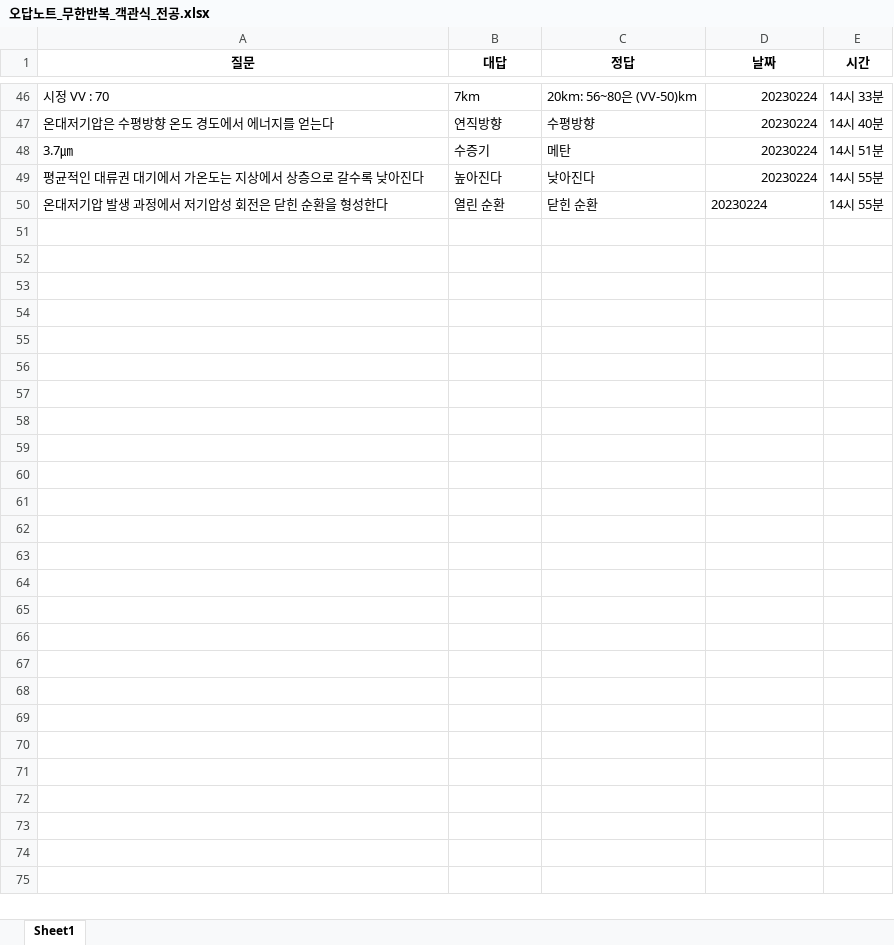
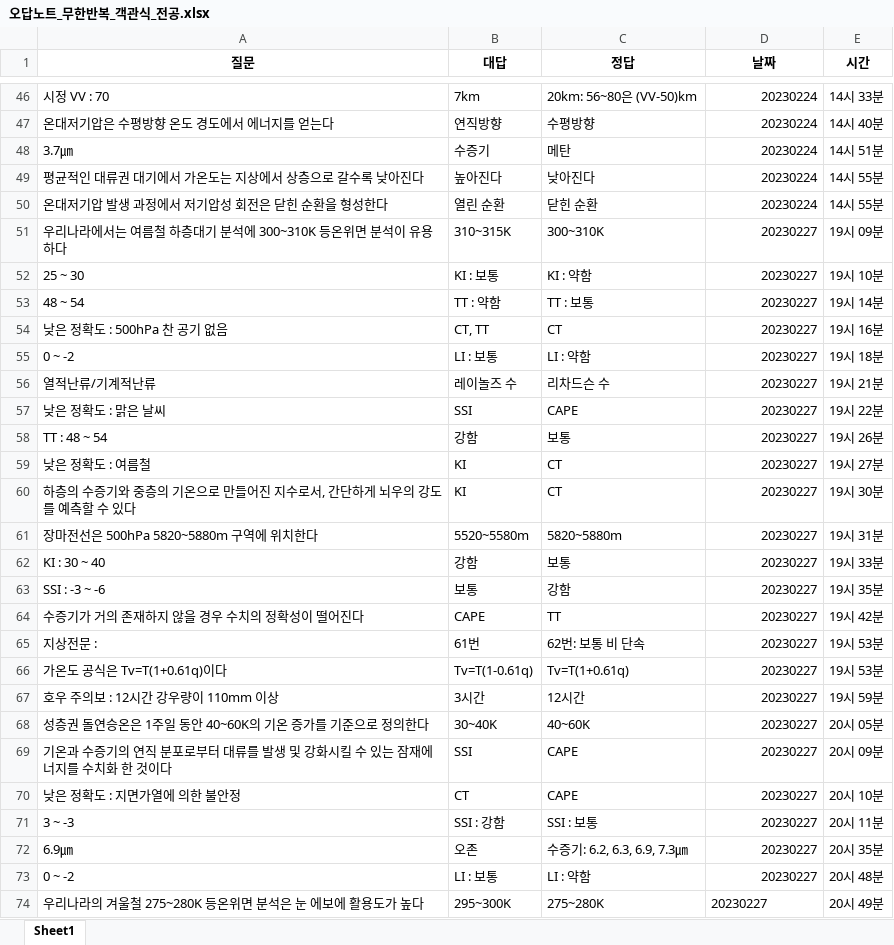
Before and after one commit to Choisignal/Private-Quizlet, an Excel workbook: 학습자료/단답형/오답노트/오답노트_무한반복_객관식_전공.xlsx, sheet Sheet1, drawn as a sheet; only a part is shown, gaps mark what is left out; values as stored, in another font and other column widths than the file's, no borders; the diff names each change by its address in the sheet, - before the commit and + after, or states it on an @@ line.

```diff
--- a/학습자료/단답형/오답노트/오답노트_무한반복_객관식_전공.xlsx (sheet Sheet1)
+++ b/학습자료/단답형/오답노트/오답노트_무한반복_객관식_전공.xlsx (sheet Sheet1)
-D50 alignment: left
+D50 alignment: right
+row 51: 우리나라에서는 여름철 하층대기 분석에 300~310K 등온위면 분석이 유용하다 | 310~315K | 300~310K | 20230227 | 19시 09분
+row 52: 25 ~ 30 | KI : 보통 | KI : 약함 | 20230227 | 19시 10분
+row 53: 48 ~ 54 | TT : 약함 | TT : 보통 | 20230227 | 19시 14분
+row 54: 낮은 정확도 : 500hPa 찬 공기 없음 | CT, TT | CT | 20230227 | 19시 16분
+row 55: 0 ~ -2 | LI : 보통 | LI : 약함 | 20230227 | 19시 18분
+row 56: 열적난류/기계적난류 | 레이놀즈 수 | 리차드슨 수 | 20230227 | 19시 21분
+row 57: 낮은 정확도 : 맑은 날씨 | SSI | CAPE | 20230227 | 19시 22분
+row 58: TT : 48 ~ 54 | 강함 | 보통 | 20230227 | 19시 26분
+row 59: 낮은 정확도 : 여름철 | KI | CT | 20230227 | 19시 27분
+row 60: 하층의 수증기와 중층의 기온으로 만들어진 지수로서, 간단하게 뇌우의 강도를 예측할 수 있다 | KI | CT | 20230227 | 19시 30분
+row 61: 장마전선은 500hPa 5820~5880m 구역에 위치한다 | 5520~5580m | 5820~5880m | 20230227 | 19시 31분
+row 62: KI : 30 ~ 40 | 강함 | 보통 | 20230227 | 19시 33분
+row 63: SSI : -3 ~ -6 | 보통 | 강함 | 20230227 | 19시 35분
+row 64: 수증기가 거의 존재하지 않을 경우 수치의 정확성이 떨어진다 | CAPE | TT | 20230227 | 19시 42분
+row 65: 지상전문 : | 61번 | 62번: 보통 비 단속 | 20230227 | 19시 53분
+row 66: 가온도 공식은 Tv=T(1+0.61q)이다 | Tv=T(1-0.61q) | Tv=T(1+0.61q) | 20230227 | 19시 53분
+row 67: 호우 주의보 : 12시간 강우량이 110mm 이상 | 3시간 | 12시간 | 20230227 | 19시 59분
+row 68: 성층권 돌연승온은 1주일 동안 40~60K의 기온 증가를 기준으로 정의한다 | 30~40K | 40~60K | 20230227 | 20시 05분
+row 69: 기온과 수증기의 연직 분포로부터 대류를 발생 및 강화시킬 수 있는 잠재에너지를 수치화 한 것이다 | SSI | CAPE | 20230227 | 20시 09분
+row 70: 낮은 정확도 : 지면가열에 의한 불안정 | CT | CAPE | 20230227 | 20시 10분
+row 71: 3 ~ -3 | SSI : 강함 | SSI : 보통 | 20230227 | 20시 11분
+row 72: 6.9㎛ | 오존 | 수증기: 6.2, 6.3, 6.9, 7.3㎛ | 20230227 | 20시 35분
+row 73: 0 ~ -2 | LI : 보통 | LI : 약함 | 20230227 | 20시 48분
+row 74: 우리나라의 겨울철 275~280K 등온위면 분석은 눈 에보에 활용도가 높다 | 295~300K | 275~280K | 20230227 | 20시 49분
```
Also changed, not shown: 학습자료/단답형/국어.xlsx, 학습자료/단답형/오답노트/오답노트_무한반복_객관식_한국사 파이널.xlsx, 4 other files.
